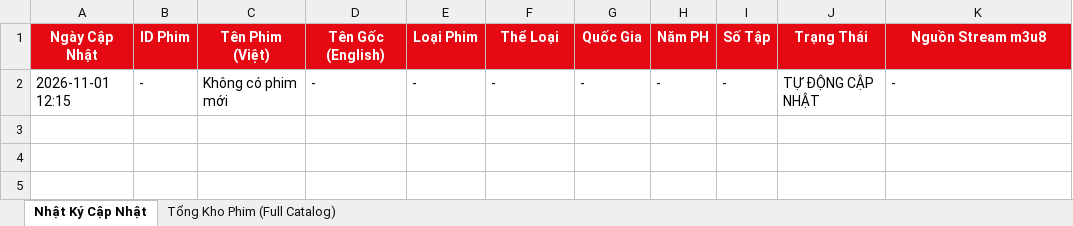
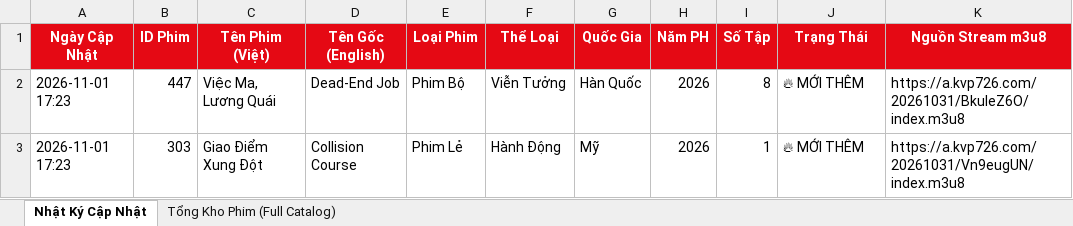
Before and after one commit to exorcisthb/Phim, an Excel workbook: movie_changes_report.xlsx, sheet Nhật Ký Cập Nhật, drawn as a sheet; values as stored, in another font and other column widths than the file's, no borders; removed rows and columns are numbered as before the commit, all else as after; the diff names each change by its address in the sheet, - before the commit and + after, or states it on an @@ line.

```diff
--- a/movie_changes_report.xlsx (sheet Nhật Ký Cập Nhật)
+++ b/movie_changes_report.xlsx (sheet Nhật Ký Cập Nhật)
-row 2: 2026-11-01 12:15 | - | Không có phim mới | - | - | - | - | - | - | TỰ ĐỘNG CẬP NHẬT | -
+row 2: 2026-11-01 17:23 | 447 | Việc Ma, Lương Quái | Dead-End Job | Phim Bộ | Viễn Tưởng | Hàn Quốc | 2026 | 8 | 🔥 MỚI THÊM | https://a.kvp726.com/20261031/BkuleZ6O/index.m3u8
+row 3: 2026-11-01 17:23 | 303 | Giao Điểm Xung Đột | Collision Course | Phim Lẻ | Hành Động | Mỹ | 2026 | 1 | 🔥 MỚI THÊM | https://a.kvp726.com/20261031/Vn9eugUN/index.m3u8
```
Also changed, not shown: sheet Tổng Kho Phim (Full Catalog), 2 other files.
